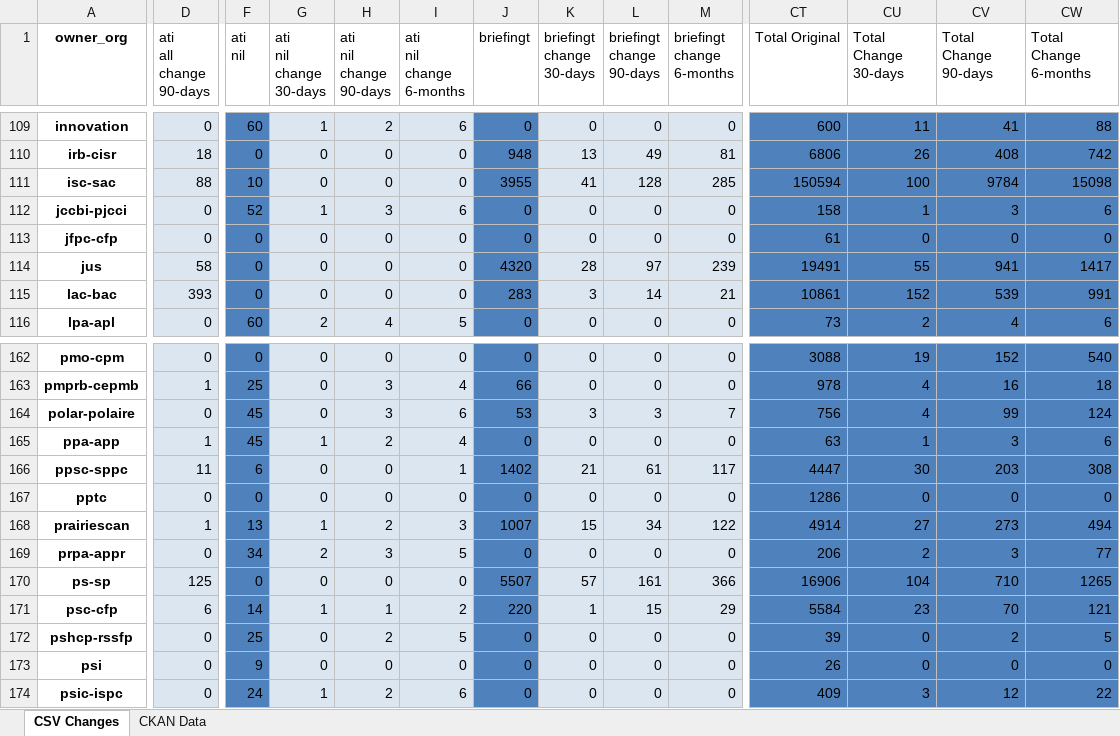
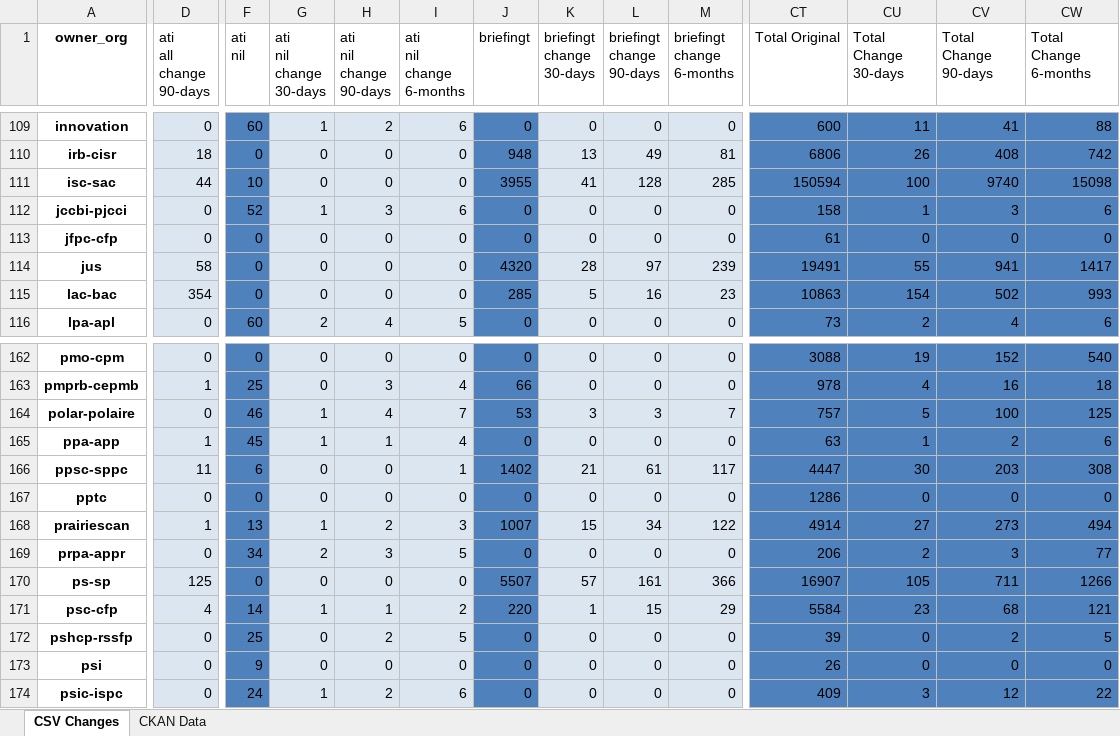
Before and after one commit to PatLittle/analytics-corporate-reporting, an Excel workbook: PD_CHANGES_RPT/PD_Activity.xlsx, sheet CSV Changes, drawn as a sheet; only a part is shown, gaps mark what is left out; values as stored, in another font and other column widths than the file's, no borders; the diff covers the shown part only; the diff names each change by its address in the sheet, - before the commit and + after, or states it on an @@ line.

```diff
--- a/PD_CHANGES_RPT/PD_Activity.xlsx (sheet CSV Changes)
+++ b/PD_CHANGES_RPT/PD_Activity.xlsx (sheet CSV Changes)
-D111 (ati all change 90-days): 88
+D111 (ati all change 90-days): 44
-CV111 (Total Change 90-days): 9784
+CV111 (Total Change 90-days): 9740
-D115 (ati all change 90-days): 393
+D115 (ati all change 90-days): 354
-J115 (briefingt): 283
+J115 (briefingt): 285
-K115 (briefingt change 30-days): 3
+K115 (briefingt change 30-days): 5
-L115 (briefingt change 90-days): 14
+L115 (briefingt change 90-days): 16
-M115 (briefingt change 6-months): 21
+M115 (briefingt change 6-months): 23
-CT115 (Total Original): 10861
+CT115 (Total Original): 10863
-CU115 (Total Change 30-days): 152
+CU115 (Total Change 30-days): 154
-CV115 (Total Change 90-days): 539
+CV115 (Total Change 90-days): 502
-CW115 (Total Change 6-months): 991
+CW115 (Total Change 6-months): 993
-F164 (ati nil): 45
+F164 (ati nil): 46
-G164 (ati nil change 30-days): 0
+G164 (ati nil change 30-days): 1
-H164 (ati nil change 90-days): 3
+H164 (ati nil change 90-days): 4
-I164 (ati nil change 6-months): 6
+I164 (ati nil change 6-months): 7
-CT164 (Total Original): 756
+CT164 (Total Original): 757
-CU164 (Total Change 30-days): 4
+CU164 (Total Change 30-days): 5
-CV164 (Total Change 90-days): 99
+CV164 (Total Change 90-days): 100
-CW164 (Total Change 6-months): 124
+CW164 (Total Change 6-months): 125
-H165 (ati nil change 90-days): 2
+H165 (ati nil change 90-days): 1
-CV165 (Total Change 90-days): 3
+CV165 (Total Change 90-days): 2
-CT170 (Total Original): 16906
+CT170 (Total Original): 16907
-CU170 (Total Change 30-days): 104
+CU170 (Total Change 30-days): 105
-CV170 (Total Change 90-days): 710
+CV170 (Total Change 90-days): 711
-CW170 (Total Change 6-months): 1265
+CW170 (Total Change 6-months): 1266
-D171 (ati all change 90-days): 6
+D171 (ati all change 90-days): 4
-CV171 (Total Change 90-days): 70
+CV171 (Total Change 90-days): 68
```
Also changed, not shown: 148 edited cells elsewhere in this sheet, sheet CKAN Data, 2 other files.
